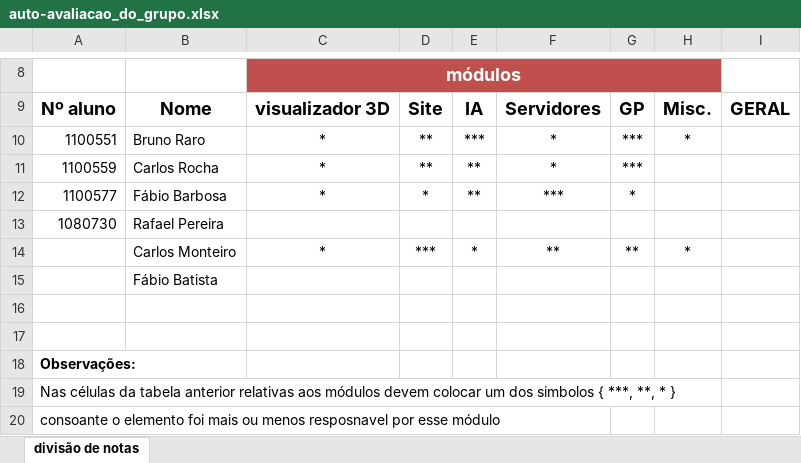
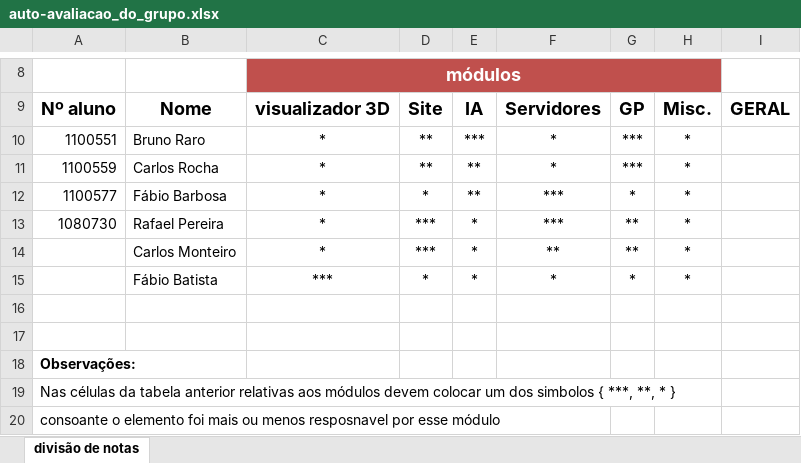
Before and after one commit to Dyox/LAPRV, an Excel workbook: Demo3/Documentação/auto-avaliacao_do_grupo.xlsx, sheet divisão de notas, drawn as a sheet; only a part is shown, gaps mark what is left out; values as stored, in another font and other column widths than the file's, no borders; table styles not drawn; removed rows and columns are numbered as before the commit, all else as after; the diff names each change by its address in the sheet, - before the commit and + after, or states it on an @@ line.

Commit message:
documentação

```diff
--- a/Demo3/Documentação/auto-avaliacao_do_grupo.xlsx (sheet divisão de notas)
+++ b/Demo3/Documentação/auto-avaliacao_do_grupo.xlsx (sheet divisão de notas)
-H11:H12: (empty)
+H11:H12: *
-row 13: 1080730 | Rafael Pereira
+row 13: 1080730 | Rafael Pereira | * | *** | * | *** | ** | *
-row 15:  | Fábio Batista
+row 15:  | Fábio Batista | *** | * | * | * | * | *
```
Also changed, not shown: 4 other files.
